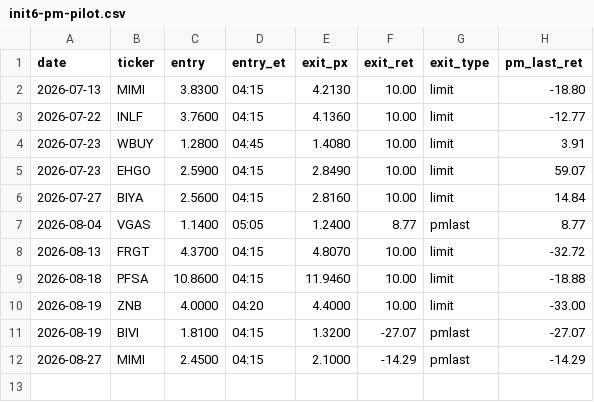
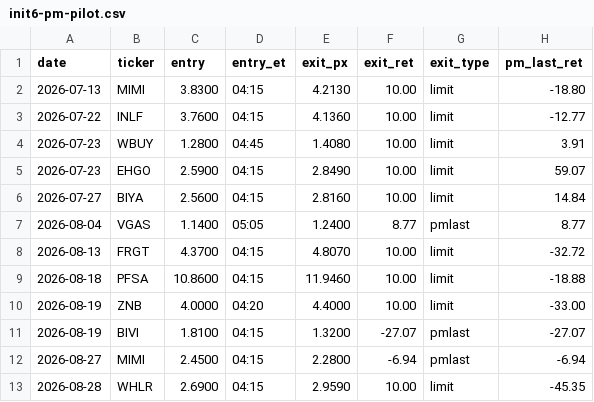
Before and after one commit to juanibiapina/trading, a CSV file: log/init6-pm-pilot.csv, drawn as a sheet.

```diff
--- a/log/init6-pm-pilot.csv
+++ b/log/init6-pm-pilot.csv
@@ -11,2 +11,3 @@ date,ticker,entry,entry_et,exit_px,exit_ret,exit_type,pm_last_ret
 2026-08-19,BIVI,1.8100,04:15,1.3200,-27.07,pmlast,-27.07
-2026-08-27,MIMI,2.4500,04:15,2.1000,-14.29,pmlast,-14.29
+2026-08-27,MIMI,2.4500,04:15,2.2800,-6.94,pmlast,-6.94
+2026-08-28,WHLR,2.6900,04:15,2.9590,10.00,limit,-45.35
```
Also changed, not shown: log/premarket-exit-gap.csv, 3 other files.
